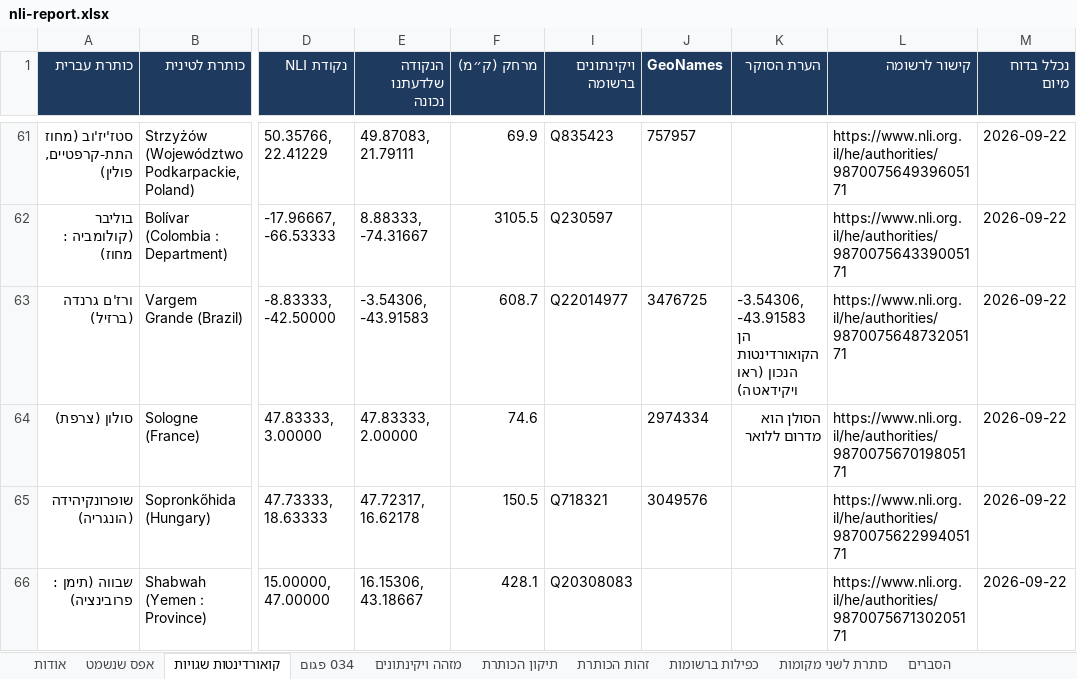
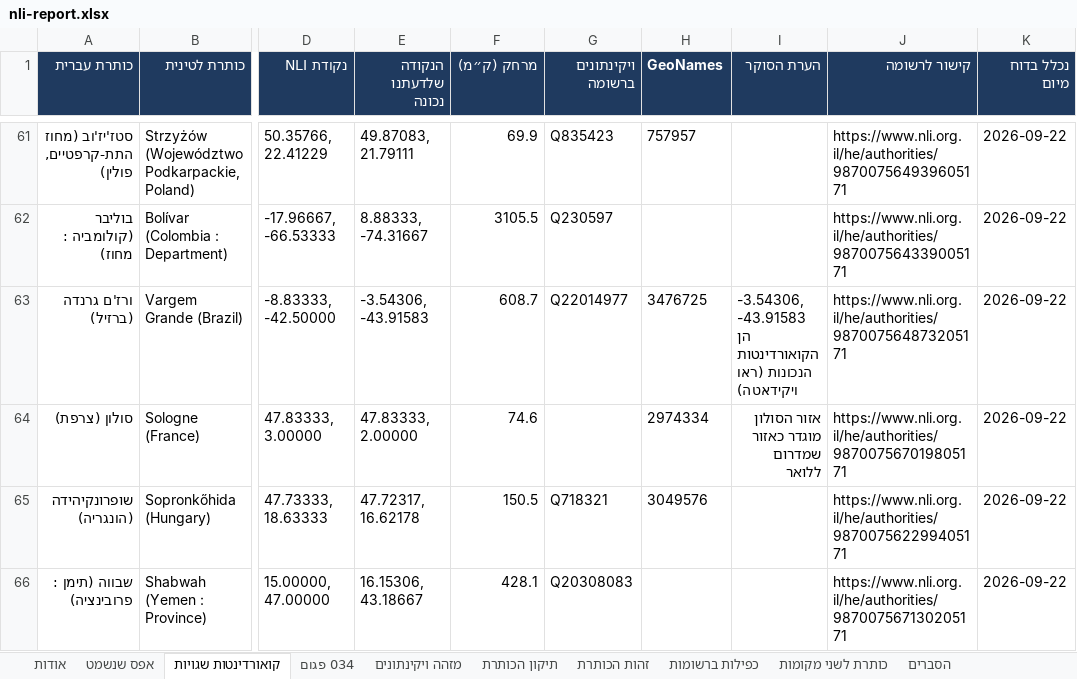
Before and after one commit to DigitalHDev/NLI-Update-Reports, an Excel workbook: nli-report.xlsx, sheet קואורדינטות שגויות, drawn as a sheet; only a part is shown, gaps mark what is left out; values as stored, in another font and other column widths than the file's, no borders; addresses are those after the commit; the diff names each change by its address in the sheet, - before the commit and + after, or states it on an @@ line.

```diff
--- a/nli-report.xlsx (sheet קואורדינטות שגויות)
+++ b/nli-report.xlsx (sheet קואורדינטות שגויות)
-I63 (הערת הסוקר): …הן הקואורדינטות הנכון (ראו ויקידאטה)
+I63 (הערת הסוקר): …הן הקואורדינטות הנכונות (ראו ויקידאטה)
-I64 (הערת הסוקר): הסולן הוא מדרום ללואר
+I64 (הערת הסוקר): אזור הסולון מוגדר כאזור שמדרום ללואר
```
Also changed, not shown: sheet כותרת לשני מקומות, sheet מזהה ויקינתונים, sheet תיקון הכותרת, sheet זהות הכותרת, sheet כפילות ברשומות, sheet הסברים, hidden cells, 3 other files.
